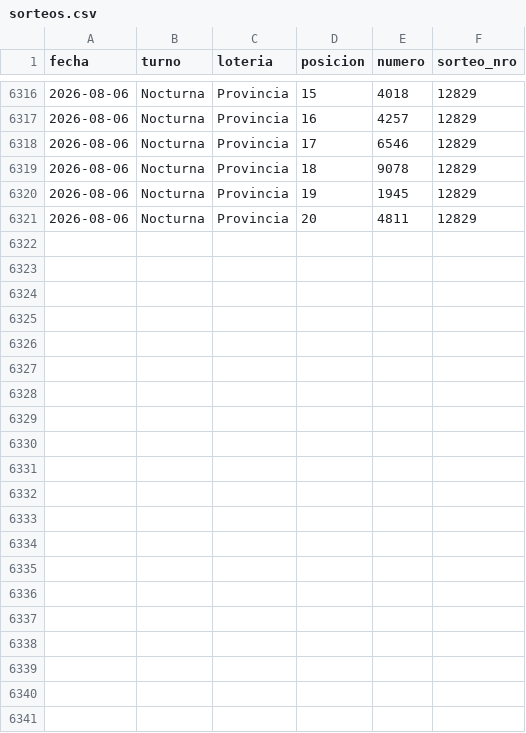
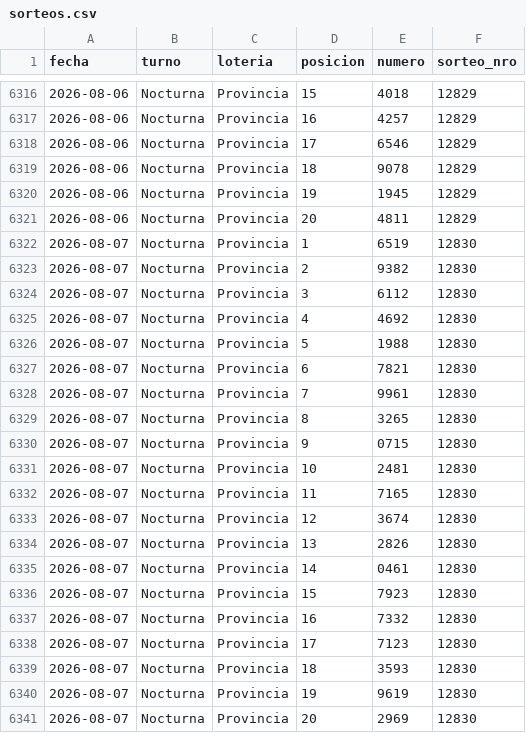
Before and after one commit to GObarrera/quiniela-predictor, a CSV file: data/sorteos.csv, drawn as a sheet; only a part is shown, gaps mark what is left out; the diff names each change by its address in the sheet, - before the commit and + after, or states it on an @@ line.

```diff
--- a/data/sorteos.csv
+++ b/data/sorteos.csv
+row 6322: 2026-08-07 | Nocturna | Provincia | 1 | 6519 | 12830
+row 6323: 2026-08-07 | Nocturna | Provincia | 2 | 9382 | 12830
+row 6324: 2026-08-07 | Nocturna | Provincia | 3 | 6112 | 12830
+row 6325: 2026-08-07 | Nocturna | Provincia | 4 | 4692 | 12830
+row 6326: 2026-08-07 | Nocturna | Provincia | 5 | 1988 | 12830
+row 6327: 2026-08-07 | Nocturna | Provincia | 6 | 7821 | 12830
+row 6328: 2026-08-07 | Nocturna | Provincia | 7 | 9961 | 12830
+row 6329: 2026-08-07 | Nocturna | Provincia | 8 | 3265 | 12830
+row 6330: 2026-08-07 | Nocturna | Provincia | 9 | 0715 | 12830
+row 6331: 2026-08-07 | Nocturna | Provincia | 10 | 2481 | 12830
+row 6332: 2026-08-07 | Nocturna | Provincia | 11 | 7165 | 12830
+row 6333: 2026-08-07 | Nocturna | Provincia | 12 | 3674 | 12830
+row 6334: 2026-08-07 | Nocturna | Provincia | 13 | 2826 | 12830
+row 6335: 2026-08-07 | Nocturna | Provincia | 14 | 0461 | 12830
+row 6336: 2026-08-07 | Nocturna | Provincia | 15 | 7923 | 12830
+row 6337: 2026-08-07 | Nocturna | Provincia | 16 | 7332 | 12830
+row 6338: 2026-08-07 | Nocturna | Provincia | 17 | 7123 | 12830
+row 6339: 2026-08-07 | Nocturna | Provincia | 18 | 3593 | 12830
+row 6340: 2026-08-07 | Nocturna | Provincia | 19 | 9619 | 12830
+row 6341: 2026-08-07 | Nocturna | Provincia | 20 | 2969 | 12830
```
Also changed, not shown: 6 other files.
